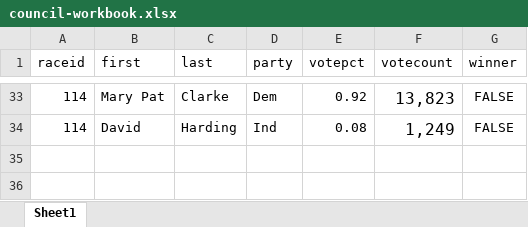
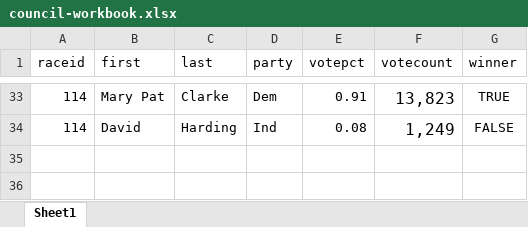
Before and after one commit to baltimore-sun-data/voter-guide-2016-live, an Excel workbook: results/council-workbook.xlsx, sheet Sheet1, drawn as a sheet; only a part is shown, gaps mark what is left out; values as stored, in another font and other column widths than the file's, no borders; the diff covers the shown part only; the diff names each change by its address in the sheet, - before the commit and + after, or states it on an @@ line.

Commit message:
council update, added winners

```diff
--- a/results/council-workbook.xlsx (sheet Sheet1)
+++ b/results/council-workbook.xlsx (sheet Sheet1)
-E33 (votepct): 0.92
+E33 (votepct): 0.91
-G33 (winner): FALSE
+G33 (winner): TRUE
```
Also changed, not shown: 14 edited cells elsewhere in this sheet, 3 other files.
